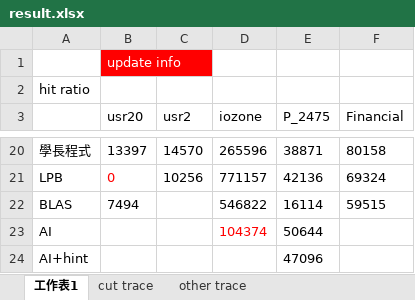
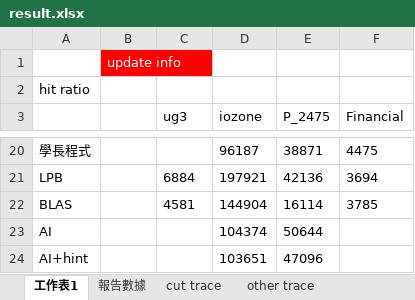
Before and after one commit to andrew841018/disksim_github, an Excel workbook: 論文相關/performance/實驗結果/result.xlsx, sheet 工作表1, drawn as a sheet; only a part is shown, gaps mark what is left out; values as stored, in another font and other column widths than the file's, no borders; charts and pictures not drawn; the diff covers the shown part only; the diff names each change by its address in the sheet, - before the commit and + after, or states it on an @@ line.

```diff
--- a/論文相關/performance/實驗結果/result.xlsx (sheet 工作表1)
+++ b/論文相關/performance/實驗結果/result.xlsx (sheet 工作表1)
+sheet tab: 報告數據
-B3: usr20
+B3: (empty)
-C3: usr2
+C3: ug3
-B20: 13397
+B20: (empty)
-C20 (ug3): 14570
+C20 (ug3): (empty)
-D20 (iozone): 265596
+D20 (iozone): 96187
-F20 (Financial): 80158
+F20 (Financial): 4475
-B21: 0
+B21: (empty)
-C21 (ug3): 10256
+C21 (ug3): 6884
-D21 (iozone): 771157
+D21 (iozone): 197921
-F21 (Financial): 69324
+F21 (Financial): 3694
-B22: 7494
+B22: (empty)
-C22 (ug3): (empty)
+C22 (ug3): 4581
-D22 (iozone): 546822
+D22 (iozone): 144904
-F22 (Financial): 59515
+F22 (Financial): 3785
-D23 text colour: #FF0000
+D23 text colour: black
-D24 (iozone): (empty)
+D24 (iozone): 103651
```
Also changed, not shown: 30 edited cells and cell formats elsewhere in this sheet, sheet cut trace, sheet other trace, sheet 無法使用的trace, other sheet tabs, charts or pictures.
